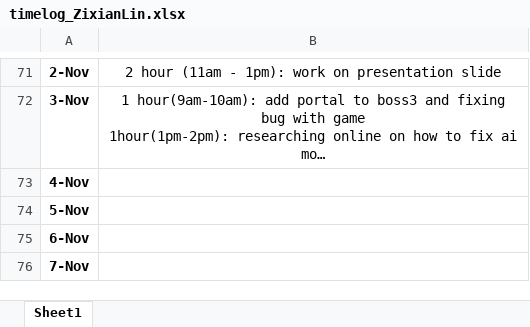
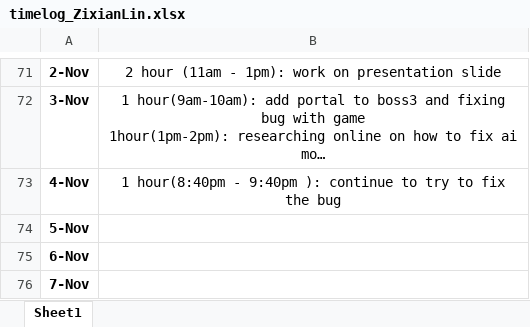
Before and after one commit to Kazuto1120/chocohippo, an Excel workbook: timelog_ZixianLin.xlsx, sheet Sheet1, drawn as a sheet; only a part is shown, gaps mark what is left out; long unchanged cells end in …; values as stored, in another font and other column widths than the file's, no borders; the diff names each change by its address in the sheet, - before the commit and + after, or states it on an @@ line.

```diff
--- a/timelog_ZixianLin.xlsx (sheet Sheet1)
+++ b/timelog_ZixianLin.xlsx (sheet Sheet1)
-B73: (empty)
+B73: 1 hour(8:40pm - 9:40pm ): continue to try to fix the bug
```
Also changed, not shown: 7 other files.
